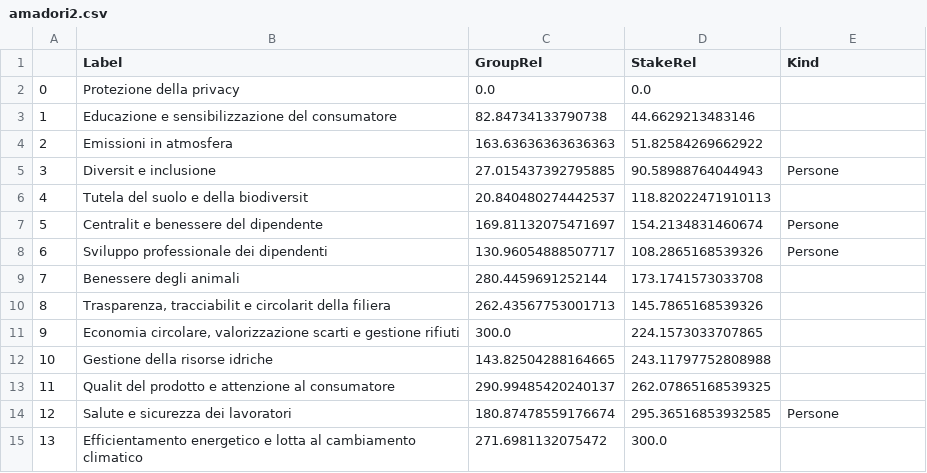
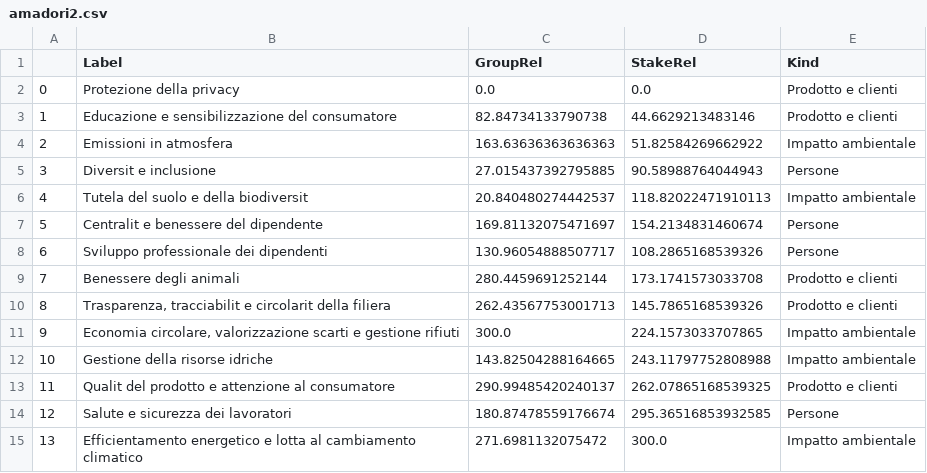
Before and after one commit to nebuchadneZZar01/sustineo_extractor, a CSV file: out/csv/amadori2.csv, drawn as a sheet.

```diff
--- a/out/csv/amadori2.csv
+++ b/out/csv/amadori2.csv
@@ -1,15 +1,15 @@
 ,Label,GroupRel,StakeRel,Kind
-0,Protezione della privacy,0.0,0.0,
-1,Educazione e sensibilizzazione del consumatore,82.84734133790738,44.6629213483146,
-2,Emissioni in atmosfera,163.63636363636363,51.82584269662922,
+0,Protezione della privacy,0.0,0.0,Prodotto e clienti
+1,Educazione e sensibilizzazione del consumatore,82.84734133790738,44.6629213483146,Prodotto e clienti
+2,Emissioni in atmosfera,163.63636363636363,51.82584269662922,Impatto ambientale
 3,Diversit e inclusione,27.015437392795885,90.58988764044943,Persone
-4,Tutela del suolo e della biodiversit,20.840480274442537,118.82022471910113,
+4,Tutela del suolo e della biodiversit,20.840480274442537,118.82022471910113,Impatto ambientale
 5,Centralit e benessere del dipendente,169.81132075471697,154.2134831460674,Persone
 6,Sviluppo professionale dei dipendenti,130.96054888507717,108.2865168539326,Persone
-7,Benessere degli animali,280.4459691252144,173.1741573033708,
-8,"Trasparenza, tracciabilit e circolarit della filiera",262.43567753001713,145.7865168539326,
-9,"Economia circolare, valorizzazione scarti e gestione rifiuti",300.0,224.1573033707865,
-10,Gestione della risorse idriche,143.82504288164665,243.11797752808988,
-11,Qualit del prodotto e attenzione al consumatore,290.99485420240137,262.07865168539325,
+7,Benessere degli animali,280.4459691252144,173.1741573033708,Prodotto e clienti
+8,"Trasparenza, tracciabilit e circolarit della filiera",262.43567753001713,145.7865168539326,Prodotto e clienti
+9,"Economia circolare, valorizzazione scarti e gestione rifiuti",300.0,224.1573033707865,Impatto ambientale
+10,Gestione della risorse idriche,143.82504288164665,243.11797752808988,Impatto ambientale
+11,Qualit del prodotto e attenzione al consumatore,290.99485420240137,262.07865168539325,Prodotto e clienti
 12,Salute e sicurezza dei lavoratori,180.87478559176674,295.36516853932585,Persone
-13,Efficientamento energetico e lotta al cambiamento climatico,271.6981132075472,300.0,
+13,Efficientamento energetico e lotta al cambiamento climatico,271.6981132075472,300.0,Impatto ambientale
```
Also changed, not shown: 9 other files.
